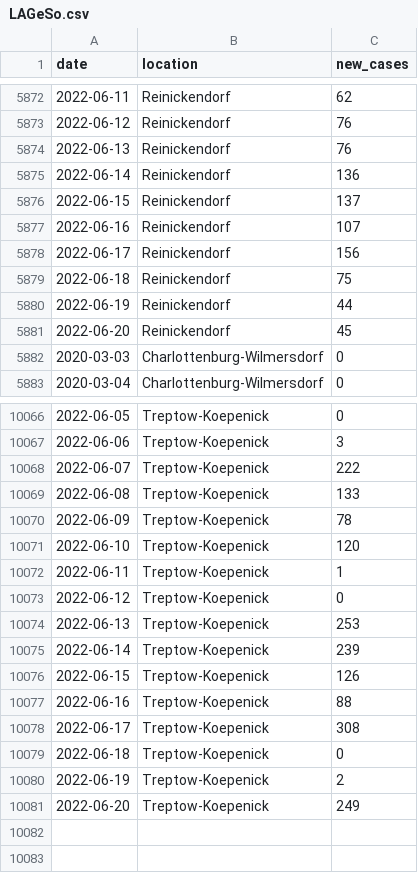
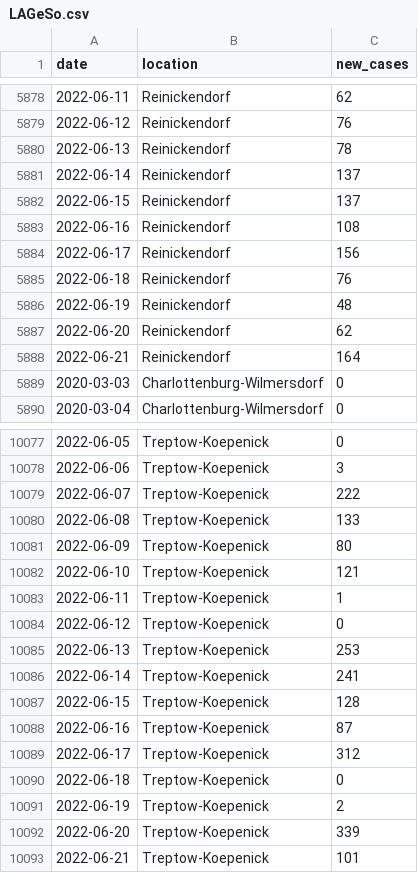
Before and after one commit to bjornpiltz/covid_berlin, a CSV file: LAGeSo.csv, drawn as a sheet; only a part is shown, gaps mark what is left out; the diff covers the shown part only.

```diff
--- a/LAGeSo.csv
+++ b/LAGeSo.csv
@@ -5873,10 +5879,11 @@ date,location,new_cases
 2022-06-12,Reinickendorf,76
-2022-06-13,Reinickendorf,76
-2022-06-14,Reinickendorf,136
+2022-06-13,Reinickendorf,78
+2022-06-14,Reinickendorf,137
 2022-06-15,Reinickendorf,137
-2022-06-16,Reinickendorf,107
+2022-06-16,Reinickendorf,108
 2022-06-17,Reinickendorf,156
-2022-06-18,Reinickendorf,75
-2022-06-19,Reinickendorf,44
-2022-06-20,Reinickendorf,45
+2022-06-18,Reinickendorf,76
+2022-06-19,Reinickendorf,48
+2022-06-20,Reinickendorf,62
+2022-06-21,Reinickendorf,164
 2020-03-03,Charlottenburg-Wilmersdorf,0
@@ -10069,4 +10080,4 @@ date,location,new_cases
 2022-06-08,Treptow-Koepenick,133
-2022-06-09,Treptow-Koepenick,78
-2022-06-10,Treptow-Koepenick,120
+2022-06-09,Treptow-Koepenick,80
+2022-06-10,Treptow-Koepenick,121
 2022-06-11,Treptow-Koepenick,1
@@ -10074,8 +10085,9 @@ date,location,new_cases
 2022-06-13,Treptow-Koepenick,253
-2022-06-14,Treptow-Koepenick,239
-2022-06-15,Treptow-Koepenick,126
-2022-06-16,Treptow-Koepenick,88
-2022-06-17,Treptow-Koepenick,308
+2022-06-14,Treptow-Koepenick,241
+2022-06-15,Treptow-Koepenick,128
+2022-06-16,Treptow-Koepenick,87
+2022-06-17,Treptow-Koepenick,312
 2022-06-18,Treptow-Koepenick,0
 2022-06-19,Treptow-Koepenick,2
-2022-06-20,Treptow-Koepenick,249
+2022-06-20,Treptow-Koepenick,339
+2022-06-21,Treptow-Koepenick,101
```
Also changed, not shown: 10 added rows and 49 edited cells elsewhere in this file.
